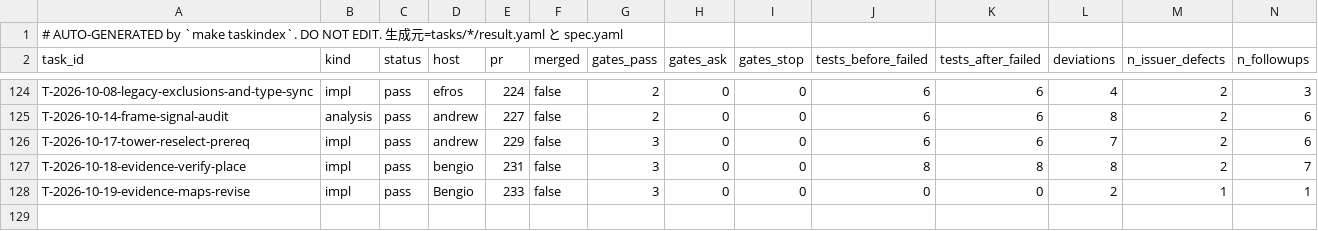
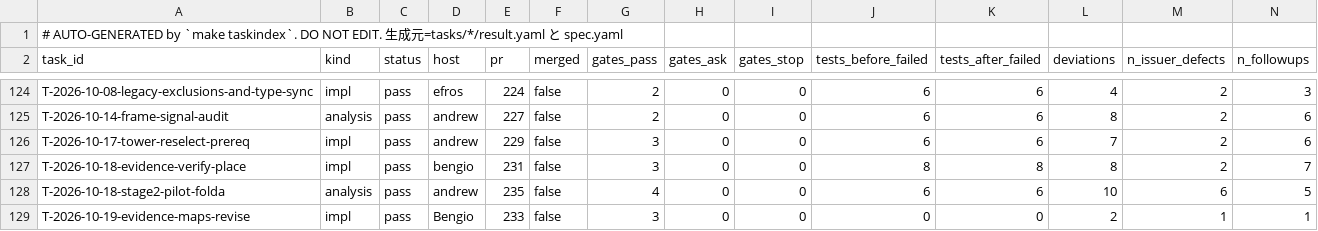
Before and after one commit to takuya3h/m2, a CSV file: context/auto/tasks_summary.csv, drawn as a sheet; only a part is shown, gaps mark what is left out; rows hold the shown columns only; the diff names each change by its address in the sheet, - before the commit and + after, or states it on an @@ line.

```diff
--- a/context/auto/tasks_summary.csv
+++ b/context/auto/tasks_summary.csv
+row 128: T-2026-10-18-stage2-pilot-folda | analysis | pass | andrew | 235 | false | 4 | 0 | 0 | 6 | 6 | 10 | 6 | 5
```
Also changed, not shown: 3 other files.
